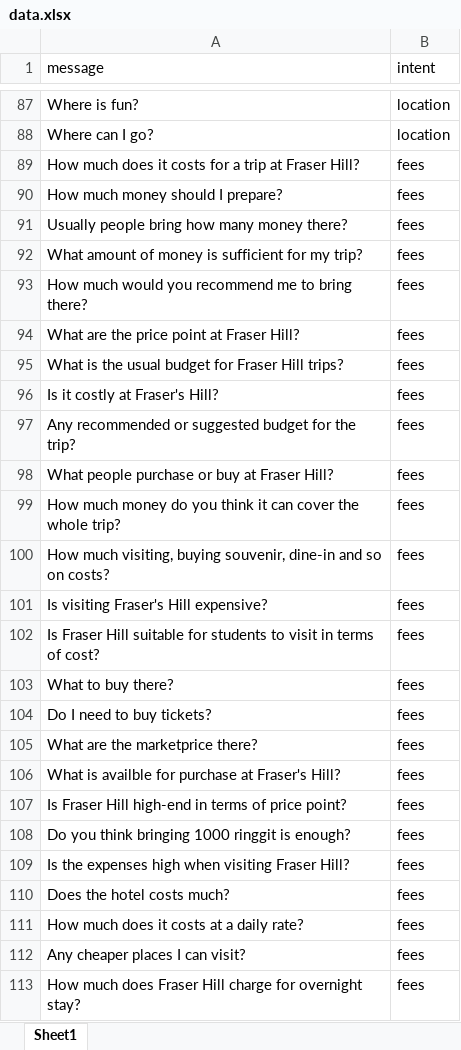
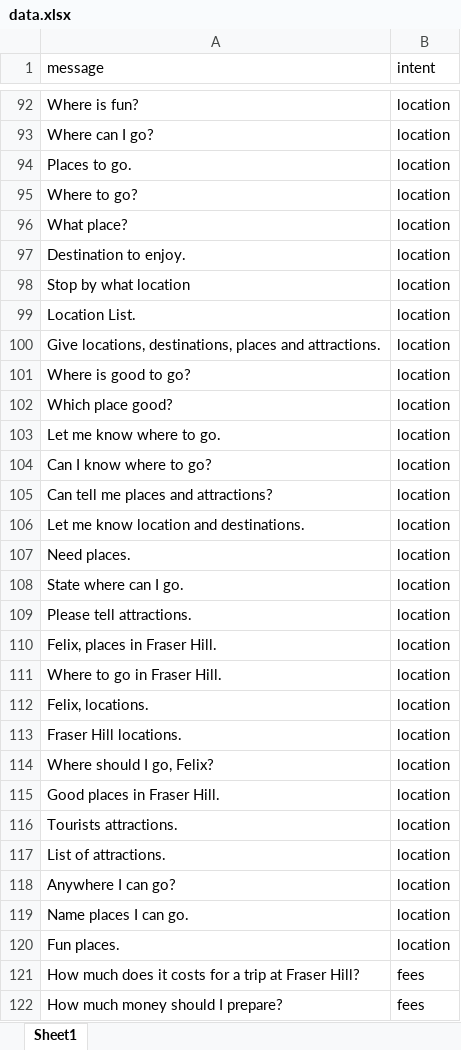
Before and after one commit to Laikaiyong/Felix-Frasers-Hill-Chatbot, an Excel workbook: app/algorithm/database/data.xlsx, sheet Sheet1, drawn as a sheet; only a part is shown, gaps mark what is left out; the shorter side is filled out with more unchanged rows; values as stored, in another font and other column widths than the file's, no borders; the diff covers the shown part only; the diff names each change by its address in the sheet, - before the commit and + after, or states it on an @@ line.

```diff
--- a/app/algorithm/database/data.xlsx (sheet Sheet1)
+++ b/app/algorithm/database/data.xlsx (sheet Sheet1)
+row 94: Places to go. | location
+row 95: Where to go? | location
+row 96: What place? | location
+row 97: Destination to enjoy. | location
+row 98: Stop by what location | location
+row 99: Location List. | location
+row 100: Give locations, destinations, places and attractions. | location
+row 101: Where is good to go? | location
+row 102: Which place good? | location
+row 103: Let me know where to go. | location
+row 104: Can I know where to go? | location
+row 105: Can tell me places and attractions? | location
+row 106: Let me know location and destinations. | location
+row 107: Need places. | location
+row 108: State where can I go. | location
+row 109: Please tell attractions. | location
+row 110: Felix, places in Fraser Hill. | location
+row 111: Where to go in Fraser Hill. | location
+row 112: Felix, locations. | location
+row 113: Fraser Hill locations. | location
+row 114: Where should I go, Felix? | location
+row 115: Good places in Fraser Hill. | location
+row 116: Tourists attractions. | location
+row 117: List of attractions. | location
+row 118: Anywhere I can go? | location
+row 119: Name places I can go. | location
+row 120: Fun places. | location
```
Also changed, not shown: 75 added rows and 1 edited cell elsewhere in this sheet, 2 other files.
